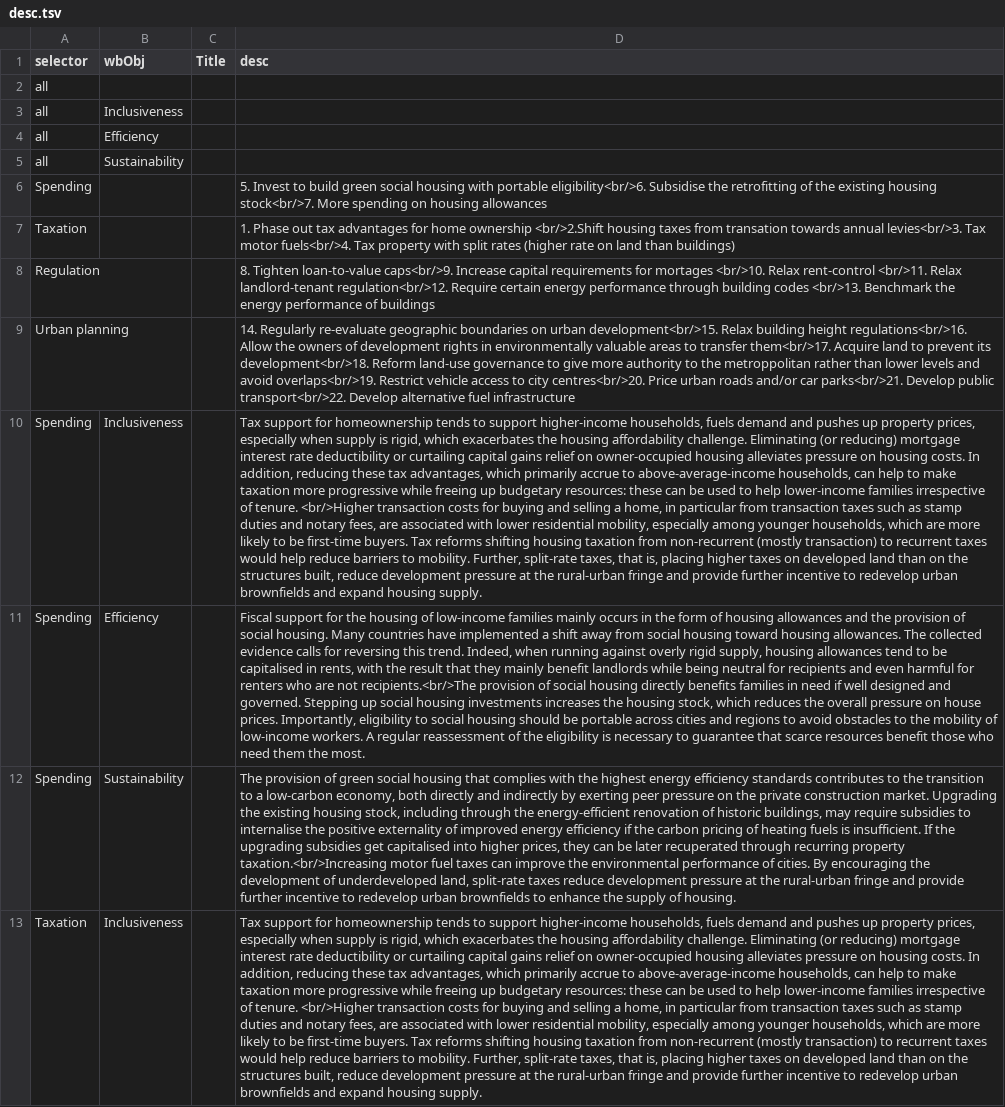
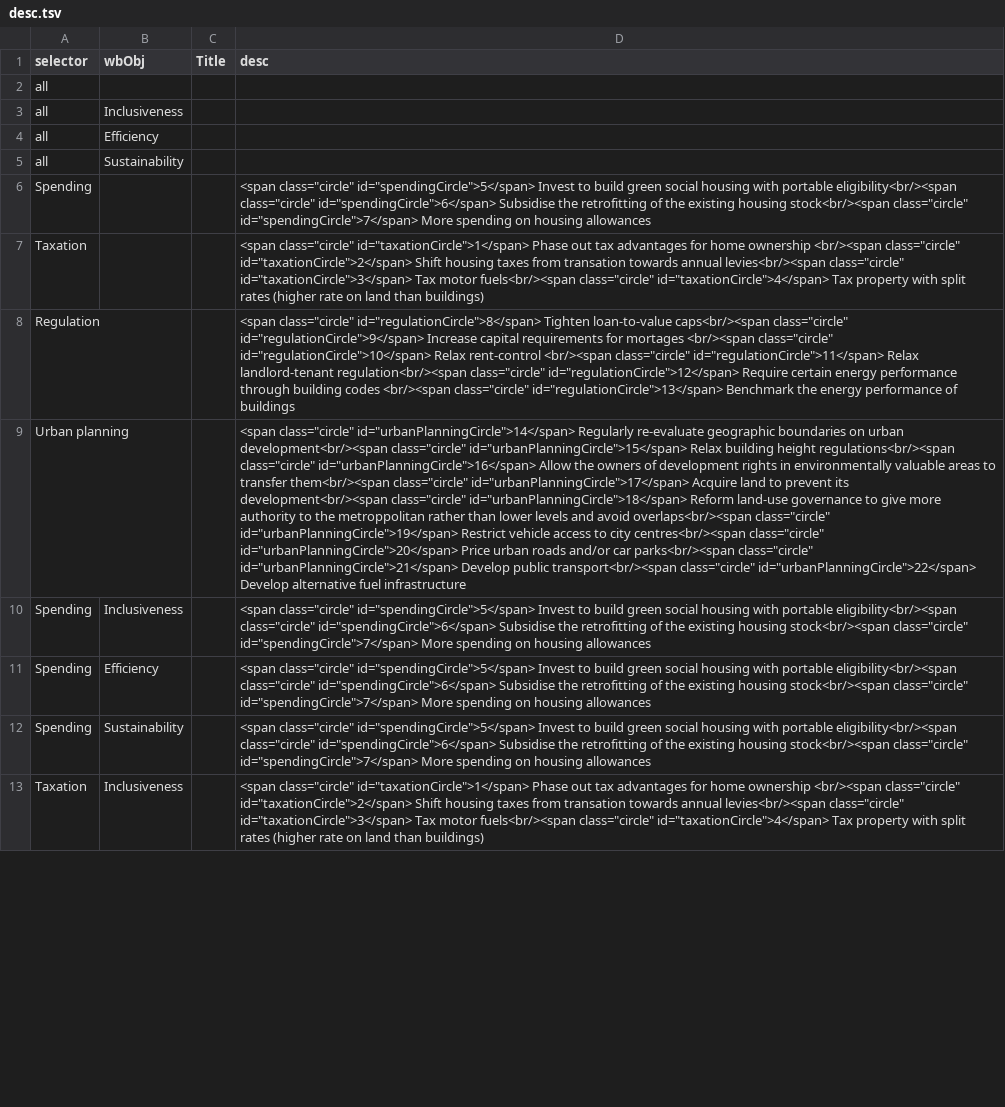
Before and after one commit to gitvfd/OECD-Housing-Toolkit, a TSV file: data/desc.tsv, drawn as a sheet; only a part is shown; the diff covers the shown part only; the diff names each change by its address in the sheet, - before the commit and + after, or states it on an @@ line.

```diff
--- a/data/desc.tsv
+++ b/data/desc.tsv
-D6 (desc): 5. Invest to build green social housing with portable eligibility<br/>6. Subsidise the retrofitting of the existing housing stock<br/>7. More spending…
+D6 (desc): <span class="circle" id="spendingCircle">5</span> Invest to build green social housing with portable eligibility<br/><span class="circle" id="spendingCircle">6</span> Subsidise the retrofitting of the existing housing stock<br/><span class="circle" id="spendingCircle">7</span> More spending…
-D7 (desc): 1. Phase out tax advantages for home ownership <br/>2.Shift housing taxes from transation towards annual levies<br/>3. Tax motor fuels<br/>4. Tax property…
+D7 (desc): <span class="circle" id="taxationCircle">1</span> Phase out tax advantages for home ownership <br/><span class="circle" id="taxationCircle">2</span> Shift housing taxes from transation towards annual levies<br/><span class="circle" id="taxationCircle">3</span> Tax motor fuels<br/><span class="circle" id="taxationCircle">4</span> Tax property…
-D8 (desc): 8. Tighten loan-to-value caps<br/>9. Increase capital requirements for mortages <br/>10. Relax rent-control <br/>11. Relax landlord-tenant regulation<br/>12. Require certain energy performance through building codes <br/>13. Benchmark the…
+D8 (desc): <span class="circle" id="regulationCircle">8</span> Tighten loan-to-value caps<br/><span class="circle" id="regulationCircle">9</span> Increase capital requirements for mortages <br/><span class="circle" id="regulationCircle">10</span> Relax rent-control <br/><span class="circle" id="regulationCircle">11</span> Relax landlord-tenant regulation<br/><span class="circle" id="regulationCircle">12</span> Require certain energy performance through building codes <br/><span class="circle" id="regulationCircle">13</span> Benchmark the…
-D9 (desc): 14. Regularly re-evaluate geographic boundaries on urban development<br/>15. Relax building height regulations<br/>16. Allow the owners of development rights in environmentally valuable areas to transfer them<br/>17. Acquire land to prevent its development<br/>18. Reform land-use governance to give more authority to the metroppolitan rather than lower levels and avoid overlaps<br/>19. Restrict vehicle access to city centres<br/>20. Price urban roads and/or car parks<br/>21. Develop public transport<br/>22. Develop alternative…
+D9 (desc): <span class="circle" id="urbanPlanningCircle">14</span> Regularly re-evaluate geographic boundaries on urban development<br/><span class="circle" id="urbanPlanningCircle">15</span> Relax building height regulations<br/><span class="circle" id="urbanPlanningCircle">16</span> Allow the owners of development rights in environmentally valuable areas to transfer them<br/><span class="circle" id="urbanPlanningCircle">17</span> Acquire land to prevent its development<br/><span class="circle" id="urbanPlanningCircle">18</span> Reform land-use governance to give more authority to the metroppolitan rather than lower levels and avoid overlaps<br/><span class="circle" id="urbanPlanningCircle">19</span> Restrict vehicle access to city centres<br/><span class="circle" id="urbanPlanningCircle">20</span> Price urban roads and/or car parks<br/><span class="circle" id="urbanPlanningCircle">21</span> Develop public transport<br/><span class="circle" id="urbanPlanningCircle">22</span> Develop alternative…
-D10 (desc): Tax support for homeownership tends to support higher-income households, fuels demand and pushes up property prices, especially when supply is rigid, which exacerbates the housing affordability challenge. Eliminating (or reducing) mortgage interest rate deductibility or curtailing capital gains relief on owner-occupied housing alleviates pressure on housing costs. In addition, reducing these tax advantages, which primarily accrue to above-average-income households, can help to make taxation more progressive while freeing up budgetary resources: these can be used to help lower-income families irrespective of tenure. <br/>Higher transaction costs for buying and selling a home, in particular from transaction taxes such as stamp duties and notary fees, are associated with lower residential mobility, especially among younger households, which are more likely to be first-time buyers. Tax reforms shifting housing taxation from non-recurrent (mostly transaction) to recurrent taxes would help reduce barriers to mobility. Further, split-rate taxes, that is, placing higher taxes on developed land than on the structures built, reduce development pressure at the rural-urban fringe and provide further incentive to redevelop urban brownfields and expand housing supply.
+D10 (desc): <span class="circle" id="spendingCircle">5</span> Invest to build green social housing with portable eligibility<br/><span class="circle" id="spendingCircle">6</span> Subsidise the retrofitting of the existing housing stock<br/><span class="circle" id="spendingCircle">7</span> More spending on housing allowances
-D11 (desc): Fiscal support for the housing of low-income families mainly occurs in the form of housing allowances and the provision of social housing. Many countries have implemented a shift away from social housing toward housing allowances. The collected evidence calls for reversing this trend. Indeed, when running against overly rigid supply, housing allowances tend to be capitalised in rents, with the result that they mainly benefit landlords while being neutral for recipients and even harmful for renters who are not recipients.<br/>The provision of social housing directly benefits families in need if well designed and governed. Stepping up social housing investments increases the housing stock, which reduces the overall pressure on house prices. Importantly, eligibility to social housing should be portable across cities and regions to avoid obstacles to the mobility of low-income workers. A regular reassessment of the eligibility is necessary to guarantee that scarce resources benefit those who need them the most.
+D11 (desc): <span class="circle" id="spendingCircle">5</span> Invest to build green social housing with portable eligibility<br/><span class="circle" id="spendingCircle">6</span> Subsidise the retrofitting of the existing housing stock<br/><span class="circle" id="spendingCircle">7</span> More spending on housing allowances
-D12 (desc): The provision of green social housing that complies with the highest energy efficiency standards contributes to the transition to a low-carbon economy, both directly and indirectly by exerting peer pressure on the private construction market. Upgrading the existing housing stock, including through the energy-efficient renovation of historic buildings, may require subsidies to internalise the positive externality of improved energy efficiency if the carbon pricing of heating fuels is insufficient. If the upgrading subsidies get capitalised into higher prices, they can be later recuperated through recurring property taxation.<br/>Increasing motor fuel taxes can improve the environmental performance of cities. By encouraging the development of underdeveloped land, split-rate taxes reduce development pressure at the rural-urban fringe and provide further incentive to redevelop urban brownfields to enhance the supply of housing.
+D12 (desc): <span class="circle" id="spendingCircle">5</span> Invest to build green social housing with portable eligibility<br/><span class="circle" id="spendingCircle">6</span> Subsidise the retrofitting of the existing housing stock<br/><span class="circle" id="spendingCircle">7</span> More spending on housing allowances
-D13 (desc): Tax support for homeownership tends to support higher-income households, fuels demand and pushes up property prices, especially when supply is rigid, which exacerbates the housing affordability challenge. Eliminating (or reducing) mortgage interest rate deductibility or curtailing capital gains relief on owner-occupied housing alleviates pressure on housing costs. In addition, reducing these tax advantages, which primarily accrue to above-average-income households, can help to make taxation more progressive while freeing up budgetary resources: these can be used to help lower-income families irrespective of tenure. <br/>Higher transaction costs for buying and selling a home, in particular from transaction taxes such as stamp duties and notary fees, are associated with lower residential mobility, especially among younger households, which are more likely to be first-time buyers. Tax reforms shifting housing taxation from non-recurrent (mostly transaction) to recurrent taxes would help reduce barriers to mobility. Further, split-rate taxes, that is, placing higher taxes on developed land than on the structures built, reduce development pressure at the rural-urban fringe and provide further incentive to redevelop urban brownfields and expand housing supply.
+D13 (desc): <span class="circle" id="taxationCircle">1</span> Phase out tax advantages for home ownership <br/><span class="circle" id="taxationCircle">2</span> Shift housing taxes from transation towards annual levies<br/><span class="circle" id="taxationCircle">3</span> Tax motor fuels<br/><span class="circle" id="taxationCircle">4</span> Tax property with split rates (higher rate on land than buildings)
```
Also changed, not shown: 8 edited cells elsewhere in this file, data/nodes.tsv, 2 other files.
